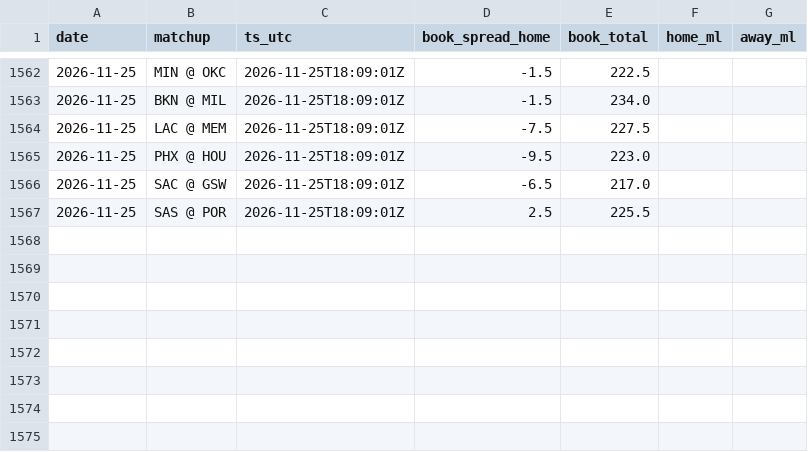
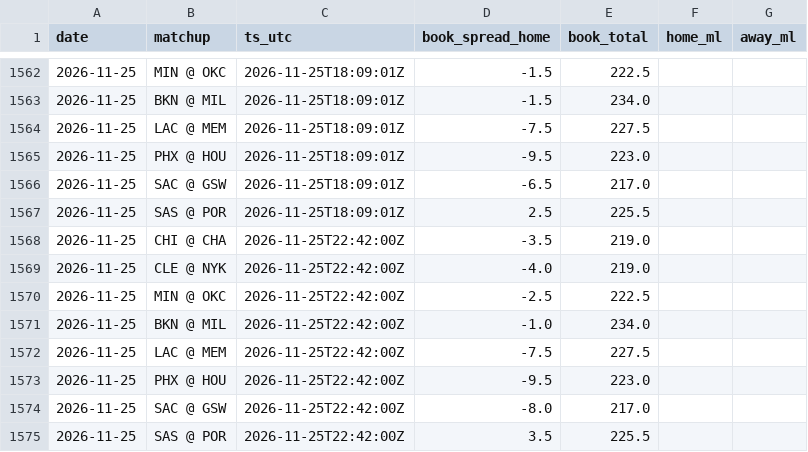
Before and after one commit to jack-more/MORELLOSIMS, a CSV file: nba_pipeline/data/line_snapshots.csv, drawn as a sheet; only a part is shown, gaps mark what is left out.

```diff
--- a/nba_pipeline/data/line_snapshots.csv
+++ b/nba_pipeline/data/line_snapshots.csv
@@ -1567 +1567,9 @@ date,matchup,ts_utc,book_spread_home,book_total,home_ml,away_ml
 2026-11-25,SAS @ POR,2026-11-25T18:09:01Z,2.5,225.5,,
+2026-11-25,CHI @ CHA,2026-11-25T22:42:00Z,-3.5,219.0,,
+2026-11-25,CLE @ NYK,2026-11-25T22:42:00Z,-4.0,219.0,,
+2026-11-25,MIN @ OKC,2026-11-25T22:42:00Z,-2.5,222.5,,
+2026-11-25,BKN @ MIL,2026-11-25T22:42:00Z,-1.0,234.0,,
+2026-11-25,LAC @ MEM,2026-11-25T22:42:00Z,-7.5,227.5,,
+2026-11-25,PHX @ HOU,2026-11-25T22:42:00Z,-9.5,223.0,,
+2026-11-25,SAC @ GSW,2026-11-25T22:42:00Z,-8.0,217.0,,
+2026-11-25,SAS @ POR,2026-11-25T22:42:00Z,3.5,225.5,,
```
Also changed, not shown: nba_pipeline/data/picks.csv, 7 other files.
